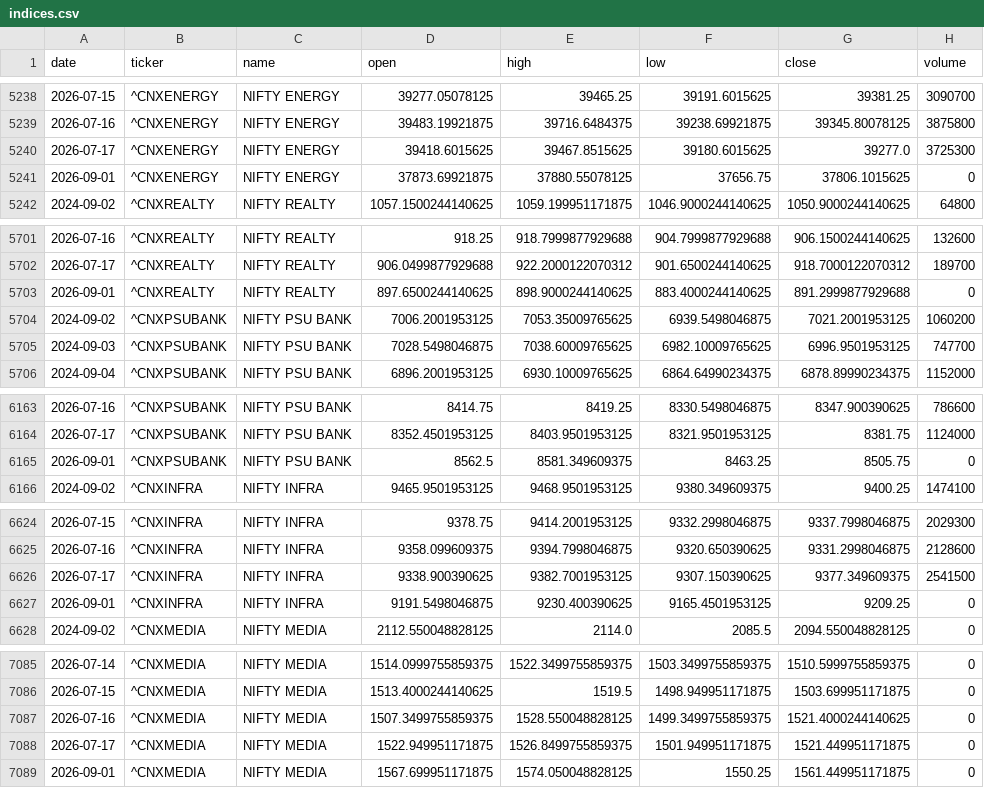
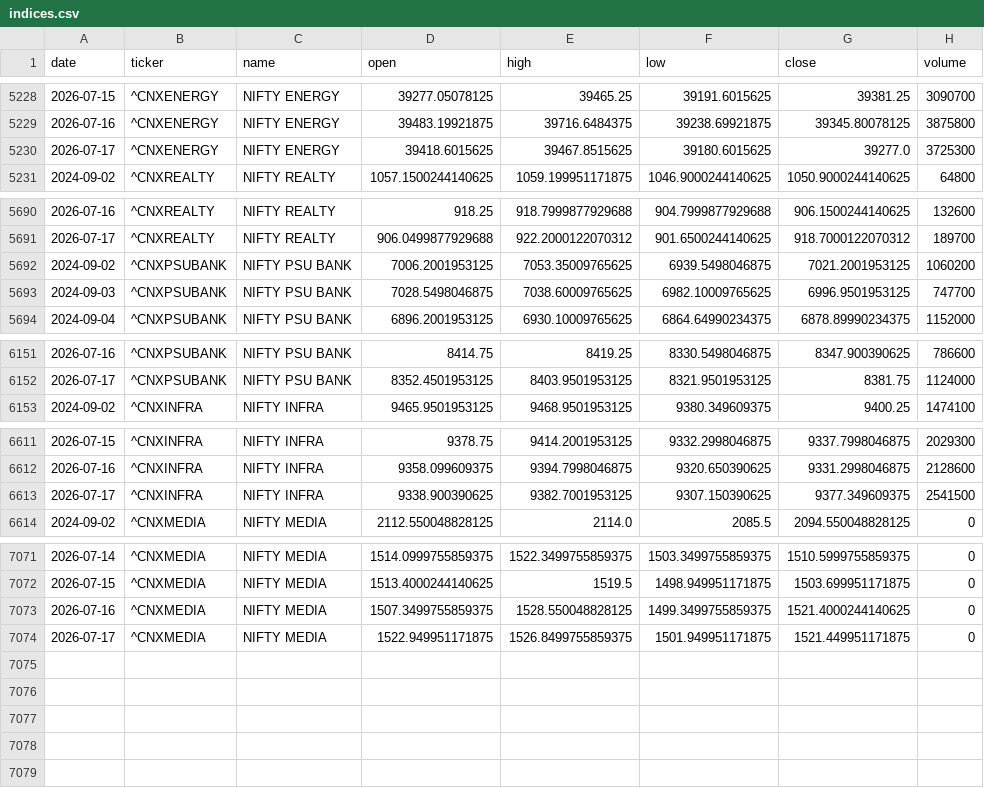
Before and after one commit to aryachirag02/swing-desk, a CSV file: data/indices.csv, drawn as a sheet; only a part is shown, gaps mark what is left out; the diff covers the shown part only.

```diff
--- a/data/indices.csv
+++ b/data/indices.csv
@@ -5240,3 +5230,2 @@ date,ticker,name,open,high,low,close,volume
 2026-07-17,^CNXENERGY,NIFTY ENERGY,39418.6015625,39467.8515625,39180.6015625,39277.0,3725300
-2026-09-01,^CNXENERGY,NIFTY ENERGY,37873.69921875,37880.55078125,37656.75,37806.1015625,0
 2024-09-02,^CNXREALTY,NIFTY REALTY,1057.1500244140625,1059.199951171875,1046.9000244140625,1050.9000244140625,64800
@@ -5702,3 +5691,2 @@ date,ticker,name,open,high,low,close,volume
 2026-07-17,^CNXREALTY,NIFTY REALTY,906.0499877929688,922.2000122070312,901.6500244140625,918.7000122070312,189700
-2026-09-01,^CNXREALTY,NIFTY REALTY,897.6500244140625,898.9000244140625,883.4000244140625,891.2999877929688,0
 2024-09-02,^CNXPSUBANK,NIFTY PSU BANK,7006.2001953125,7053.35009765625,6939.5498046875,7021.2001953125,1060200
@@ -6164,3 +6152,2 @@ date,ticker,name,open,high,low,close,volume
 2026-07-17,^CNXPSUBANK,NIFTY PSU BANK,8352.4501953125,8403.9501953125,8321.9501953125,8381.75,1124000
-2026-09-01,^CNXPSUBANK,NIFTY PSU BANK,8562.5,8581.349609375,8463.25,8505.75,0
 2024-09-02,^CNXINFRA,NIFTY INFRA,9465.9501953125,9468.9501953125,9380.349609375,9400.25,1474100
@@ -6626,3 +6613,2 @@ date,ticker,name,open,high,low,close,volume
 2026-07-17,^CNXINFRA,NIFTY INFRA,9338.900390625,9382.7001953125,9307.150390625,9377.349609375,2541500
-2026-09-01,^CNXINFRA,NIFTY INFRA,9191.5498046875,9230.400390625,9165.4501953125,9209.25,0
 2024-09-02,^CNXMEDIA,NIFTY MEDIA,2112.550048828125,2114.0,2085.5,2094.550048828125,0
@@ -7088,2 +7074 @@ date,ticker,name,open,high,low,close,volume
 2026-07-17,^CNXMEDIA,NIFTY MEDIA,1522.949951171875,1526.8499755859375,1501.949951171875,1521.449951171875,0
-2026-09-01,^CNXMEDIA,NIFTY MEDIA,1567.699951171875,1574.050048828125,1550.25,1561.449951171875,0
```
Also changed, not shown: 10 removed rows elsewhere in this file, 5 other files.
